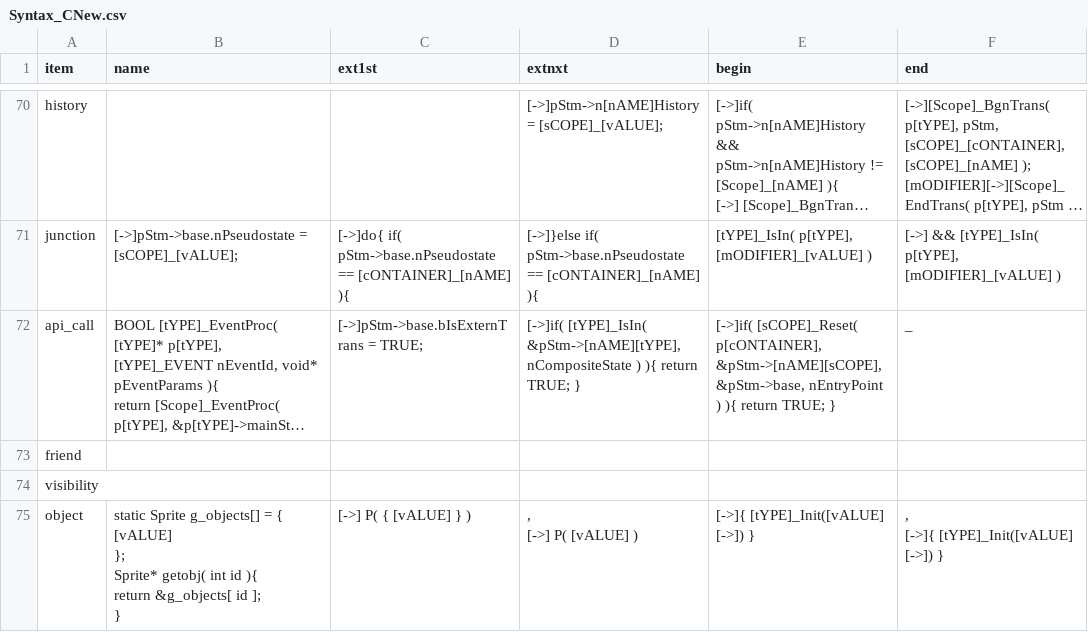
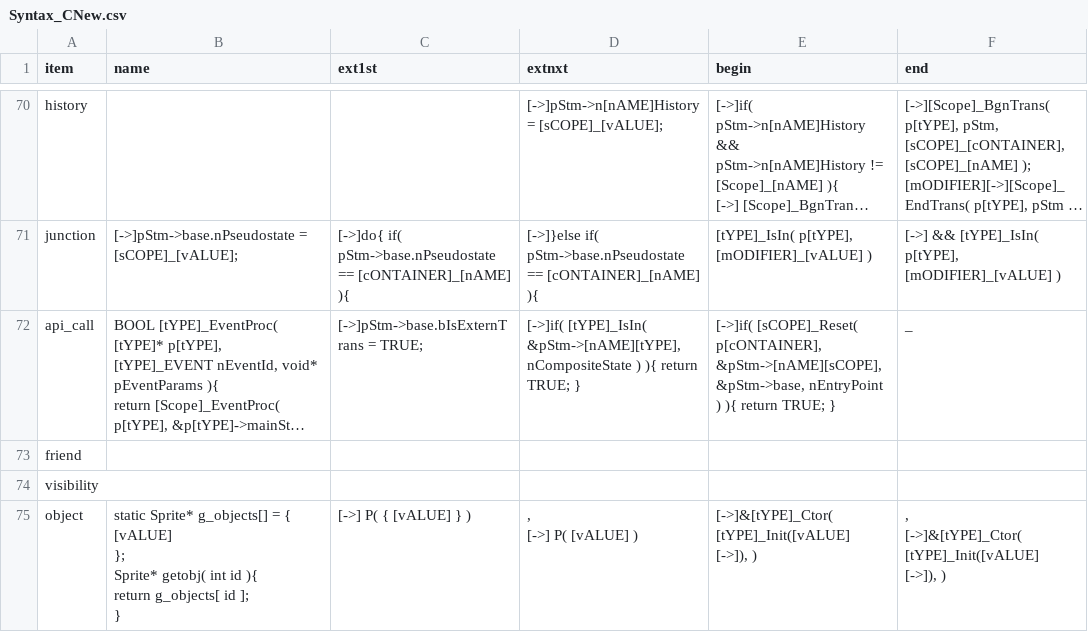
Before and after one commit to ducyen/ClasHStamP_Online, a CSV file: release/Syntax_CNew.csv, drawn as a sheet; only a part is shown, gaps mark what is left out; long unchanged cells end in ….

```diff
--- a/release/Syntax_CNew.csv
+++ b/release/Syntax_CNew.csv
@@ -485,13 +485,13 @@ friend,,,,,
 visibility,,,,,
-object,"static Sprite g_objects[] = {
-[vALUE]
-};
-Sprite* getobj( int id ){
-    return &g_objects[ id ];
-}
-","
-[->]    P( { [vALUE] } )",",
-[->]    P( [vALUE] )","[->]{ [tYPE]_Init([vALUE]
-[->]) }",",
-[->]{ [tYPE]_Init([vALUE]
-[->]) }"
+object,"static Sprite* g_objects[] = {
+[vALUE]
+};
+Sprite* getobj( int id ){
+    return g_objects[ id ];
+}
+","
+[->]    P( { [vALUE] } )",",
+[->]    P( [vALUE] )","[->]&[tYPE]_Ctor( [tYPE]_Init([vALUE]
+[->]), )",",
+[->]&[tYPE]_Ctor( [tYPE]_Init([vALUE]
+[->]), )"
```
Also changed, not shown: 12 other files.
